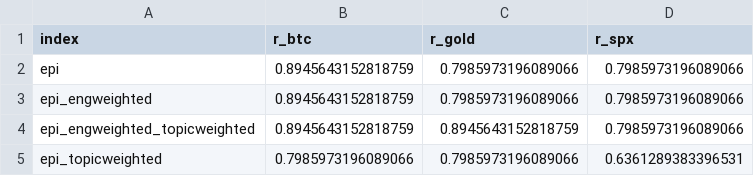
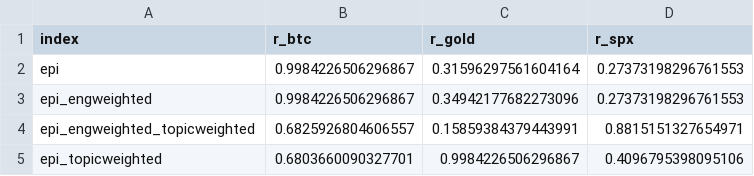
Before and after one commit to isom-ds/youtube-emotion-financial-modelling, a CSV file: data/fm_prelim/epi_granger_pvalues_corrected.csv, drawn as a sheet.

Commit message:
Update Granger p-values and variant performance metrics
- Revised p-values in epi_granger_pvalues.csv for all variants, reflecting updated statistical analysis results.
- Adjusted corrected p-values in epi_granger_pvalues_corrected.csv to align with new findings.
- Updated performance metrics in epi_variant_performance.csv, including mean and minimum p-values for each variant.

```diff
--- a/data/fm_prelim/epi_granger_pvalues_corrected.csv
+++ b/data/fm_prelim/epi_granger_pvalues_corrected.csv
@@ -1,5 +1,5 @@
 index,r_btc,r_gold,r_spx
-epi,0.8945643152818759,0.7985973196089066,0.7985973196089066
-epi_engweighted,0.8945643152818759,0.7985973196089066,0.7985973196089066
-epi_engweighted_topicweighted,0.8945643152818759,0.8945643152818759,0.7985973196089066
-epi_topicweighted,0.7985973196089066,0.7985973196089066,0.6361289383396531
+epi,0.9984226506296867,0.31596297561604164,0.27373198296761553
+epi_engweighted,0.9984226506296867,0.34942177682273096,0.27373198296761553
+epi_engweighted_topicweighted,0.6825926804606557,0.15859384379443991,0.8815151327654971
+epi_topicweighted,0.6803660090327701,0.9984226506296867,0.4096795398095106
```
Also changed, not shown: data/fm_prelim/epi_granger_pvalues.csv, data/fm_prelim/epi_variant_performance.csv, 1 other file.
